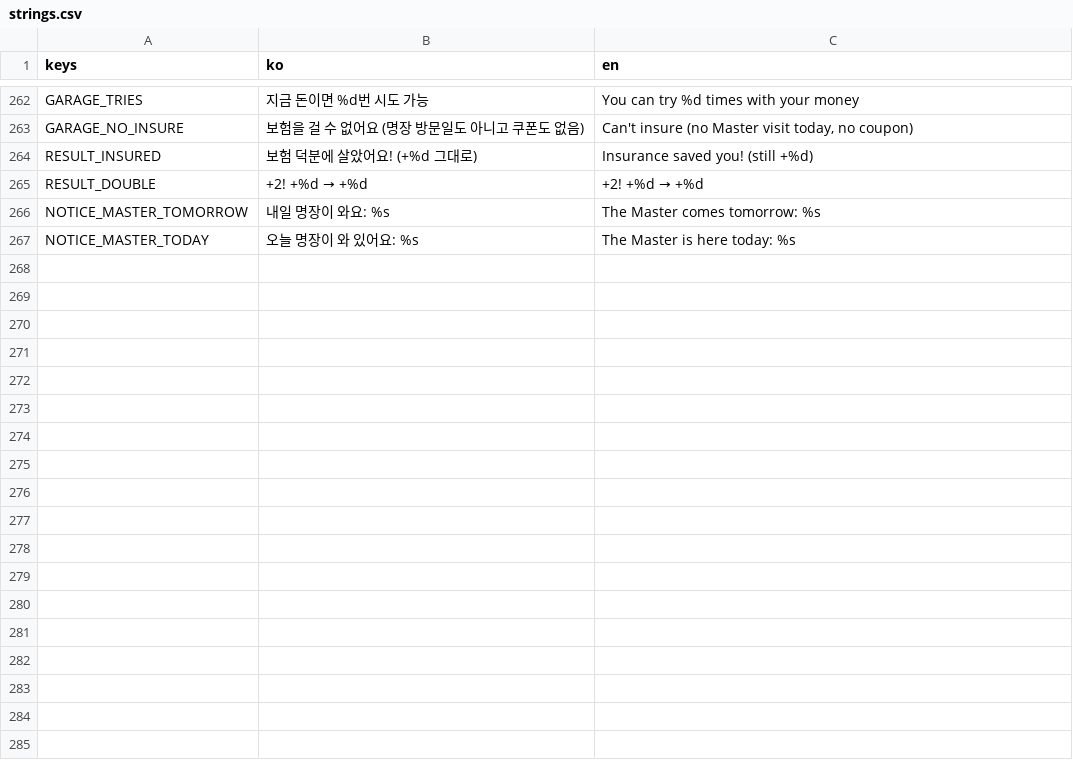
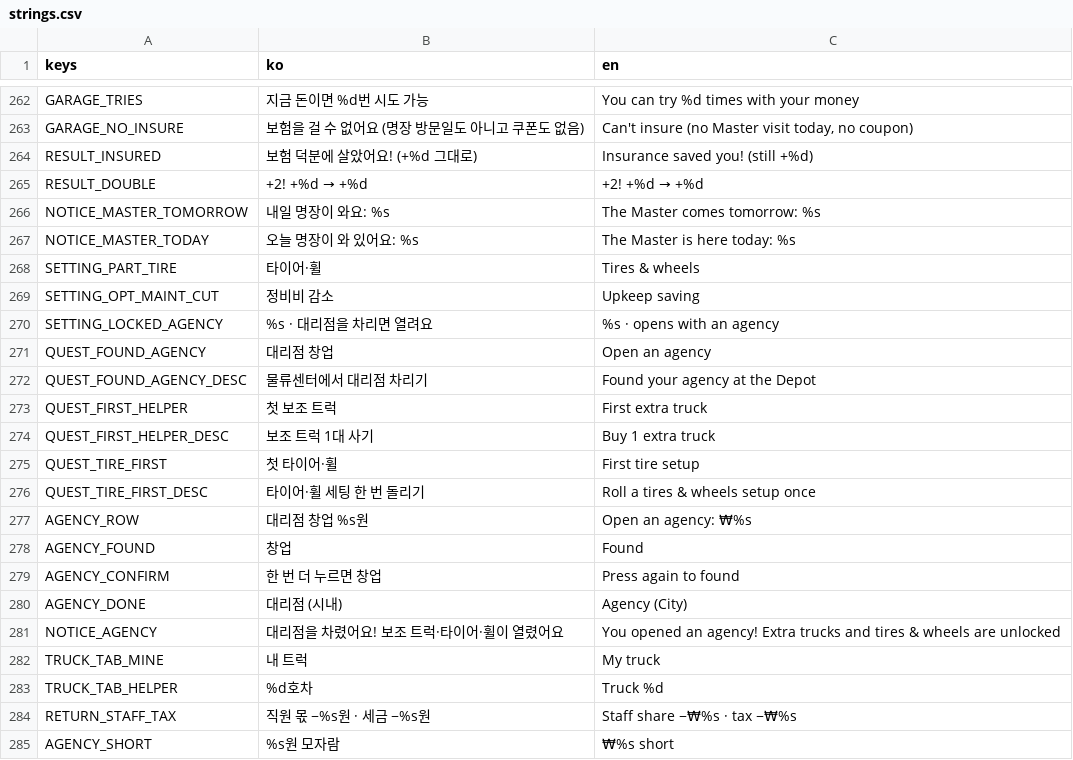
Before and after one commit to Paul-sinn/itwasdv, a CSV file: locale/strings.csv, drawn as a sheet; only a part is shown, gaps mark what is left out; the diff names each change by its address in the sheet, - before the commit and + after, or states it on an @@ line.

```diff
--- a/locale/strings.csv
+++ b/locale/strings.csv
+row 268: SETTING_PART_TIRE | 타이어·휠 | Tires & wheels
+row 269: SETTING_OPT_MAINT_CUT | 정비비 감소 | Upkeep saving
+row 270: SETTING_LOCKED_AGENCY | %s · 대리점을 차리면 열려요 | %s · opens with an agency
+row 271: QUEST_FOUND_AGENCY | 대리점 창업 | Open an agency
+row 272: QUEST_FOUND_AGENCY_DESC | 물류센터에서 대리점 차리기 | Found your agency at the Depot
+row 273: QUEST_FIRST_HELPER | 첫 보조 트럭 | First extra truck
+row 274: QUEST_FIRST_HELPER_DESC | 보조 트럭 1대 사기 | Buy 1 extra truck
+row 275: QUEST_TIRE_FIRST | 첫 타이어·휠 | First tire setup
+row 276: QUEST_TIRE_FIRST_DESC | 타이어·휠 세팅 한 번 돌리기 | Roll a tires & wheels setup once
+row 277: AGENCY_ROW | 대리점 창업 %s원 | Open an agency: ₩%s
+row 278: AGENCY_FOUND | 창업 | Found
+row 279: AGENCY_CONFIRM | 한 번 더 누르면 창업 | Press again to found
+row 280: AGENCY_DONE | 대리점 (시내) | Agency (City)
+row 281: NOTICE_AGENCY | 대리점을 차렸어요! 보조 트럭·타이어·휠이 열렸어요 | You opened an agency! Extra trucks and tires & wheels are unlocked
+row 282: TRUCK_TAB_MINE | 내 트럭 | My truck
+row 283: TRUCK_TAB_HELPER | %d호차 | Truck %d
+row 284: RETURN_STAFF_TAX | 직원 몫 −%s원 · 세금 −%s원 | Staff share −₩%s · tax −₩%s
+row 285: AGENCY_SHORT | %s원 모자람 | ₩%s short
```
Also changed, not shown: 12 other files.
